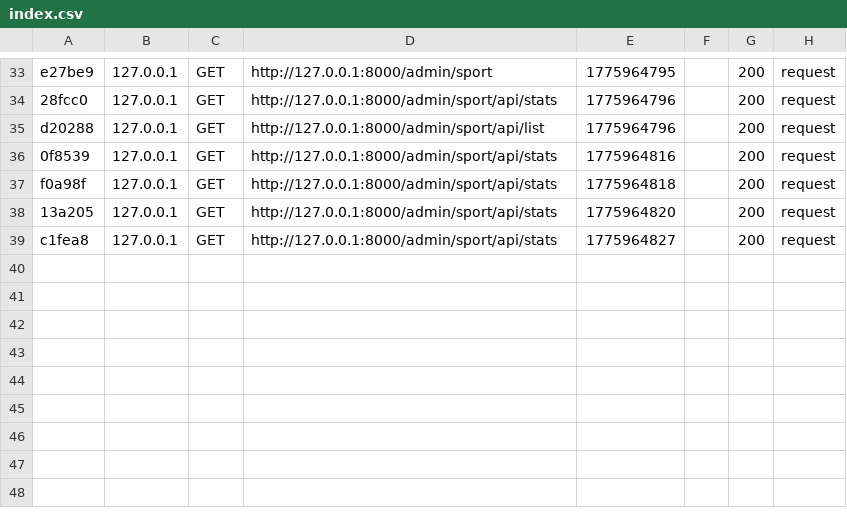
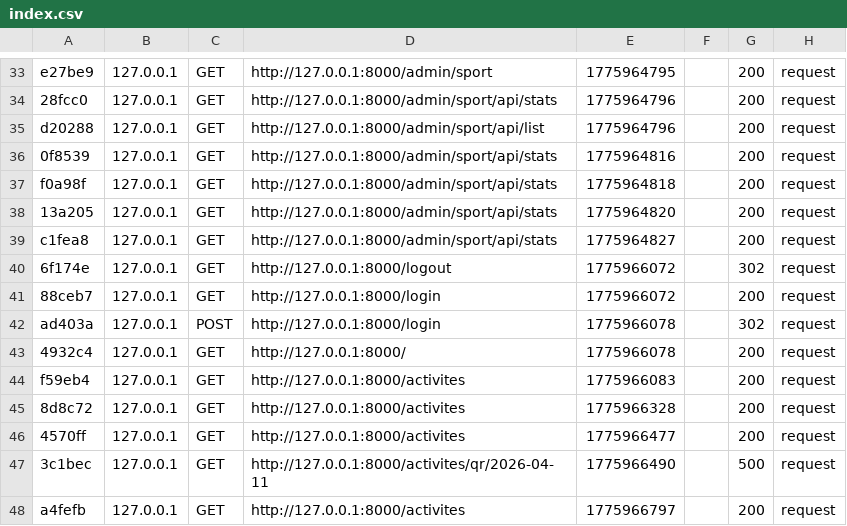
Before and after one commit to fermayssa/Esprit-PIDEV-3A24-2526-Harmonie, a CSV file: var/cache/dev/profiler/index.csv, drawn as a sheet; only a part is shown, gaps mark what is left out; the diff names each change by its address in the sheet, - before the commit and + after, or states it on an @@ line.

```diff
--- a/var/cache/dev/profiler/index.csv
+++ b/var/cache/dev/profiler/index.csv
+row 40: 6f174e | 127.0.0.1 | GET | http://127.0.0.1:8000/logout | 1775966072 |  | 302 | request
+row 41: 88ceb7 | 127.0.0.1 | GET | http://127.0.0.1:8000/login | 1775966072 |  | 200 | request
+row 42: ad403a | 127.0.0.1 | POST | http://127.0.0.1:8000/login | 1775966078 |  | 302 | request
+row 43: 4932c4 | 127.0.0.1 | GET | http://127.0.0.1:8000/ | 1775966078 |  | 200 | request
+row 44: f59eb4 | 127.0.0.1 | GET | http://127.0.0.1:8000/activites | 1775966083 |  | 200 | request
+row 45: 8d8c72 | 127.0.0.1 | GET | http://127.0.0.1:8000/activites | 1775966328 |  | 200 | request
+row 46: 4570ff | 127.0.0.1 | GET | http://127.0.0.1:8000/activites | 1775966477 |  | 200 | request
+row 47: 3c1bec | 127.0.0.1 | GET | http://127.0.0.1:8000/activites/qr/2026-04-11 | 1775966490 |  | 500 | request
+row 48: a4fefb | 127.0.0.1 | GET | http://127.0.0.1:8000/activites | 1775966797 |  | 200 | request
```
Also changed, not shown: 4 other files.
